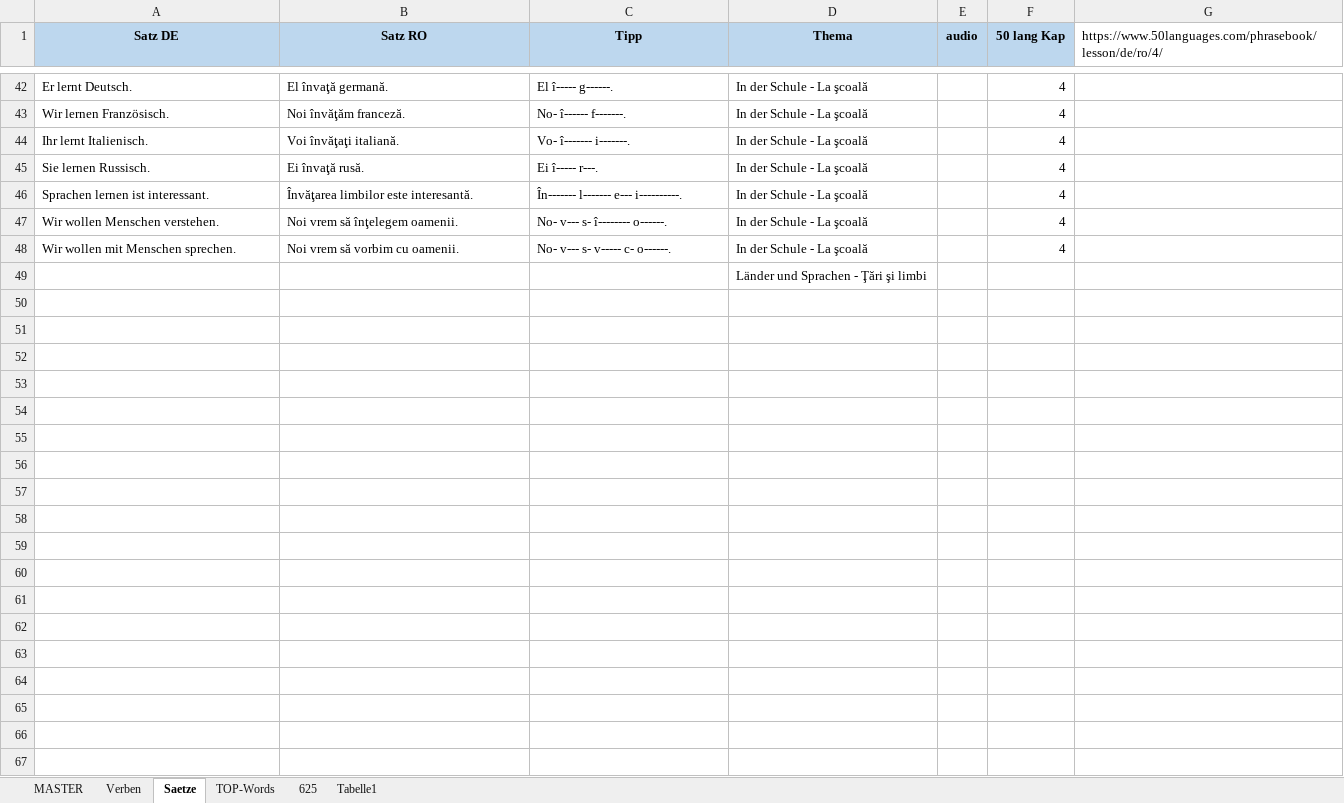
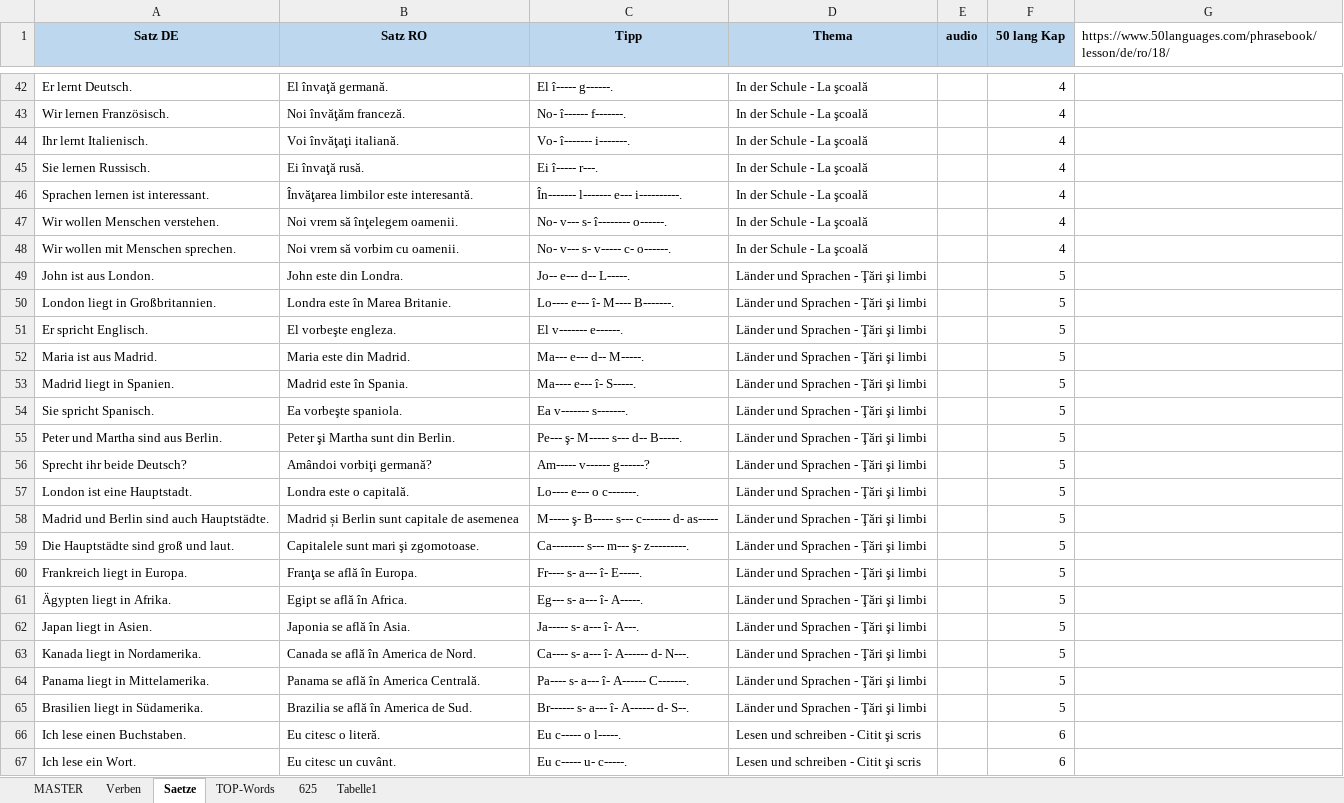
Before and after one commit to Born2Root/ro_de_vocab_anki, an Excel workbook: vokabeln.xlsm, sheet Saetze, drawn as a sheet; only a part is shown, gaps mark what is left out; values as stored, in another font and other column widths than the file's, no borders; charts and pictures not drawn; removed rows and columns are numbered as before the commit, all else as after; the diff covers the shown part only; the diff names each change by its address in the sheet, - before the commit and + after, or states it on an @@ line.

```diff
--- a/vokabeln.xlsm (sheet Saetze)
+++ b/vokabeln.xlsm (sheet Saetze)
-G1: https://www.50languages.com/phrasebook/lesson/de/ro/4/
+G1: https://www.50languages.com/phrasebook/lesson/de/ro/18/
-row 49:  |  |  | Länder und Sprachen - Ţări şi limbi
+row 49: John ist aus London. | John este din Londra. | Jo-- e--- d-- L-----. | Länder und Sprachen - Ţări şi limbi |  | 5
+row 50: London liegt in Großbritannien. | Londra este în Marea Britanie. | Lo---- e--- î- M---- B-------. | Länder und Sprachen - Ţări şi limbi |  | 5
+row 51: Er spricht Englisch. | El vorbeşte engleza. | El v------- e------. | Länder und Sprachen - Ţări şi limbi |  | 5
+row 52: Maria ist aus Madrid. | Maria este din Madrid. | Ma--- e--- d-- M-----. | Länder und Sprachen - Ţări şi limbi |  | 5
+row 53: Madrid liegt in Spanien. | Madrid este în Spania. | Ma---- e--- î- S-----. | Länder und Sprachen - Ţări şi limbi |  | 5
+row 54: Sie spricht Spanisch. | Ea vorbeşte spaniola. | Ea v------- s-------. | Länder und Sprachen - Ţări şi limbi |  | 5
+row 55: Peter und Martha sind aus Berlin. | Peter şi Martha sunt din Berlin. | Pe--- ş- M----- s--- d-- B-----. | Länder und Sprachen - Ţări şi limbi |  | 5
+row 56: Sprecht ihr beide Deutsch? | Amândoi vorbiţi germană? | Am----- v------ g------? | Länder und Sprachen - Ţări şi limbi |  | 5
+row 57: London ist eine Hauptstadt. | Londra este o capitală. | Lo---- e--- o c-------. | Länder und Sprachen - Ţări şi limbi |  | 5
+row 58: Madrid und Berlin sind auch Hauptstädte. | Madrid și Berlin sunt capitale de asemenea | M----- ş- B----- s--- c------- d- as----- | Länder und Sprachen - Ţări şi limbi |  | 5
+row 59: Die Hauptstädte sind groß und laut. | Capitalele sunt mari şi zgomotoase. | Ca-------- s--- m--- ş- z---------. | Länder und Sprachen - Ţări şi limbi |  | 5
+row 60: Frankreich liegt in Europa. | Franţa se află în Europa. | Fr---- s- a--- î- E-----. | Länder und Sprachen - Ţări şi limbi |  | 5
+row 61: Ägypten liegt in Afrika. | Egipt se află în Africa. | Eg--- s- a--- î- A-----. | Länder und Sprachen - Ţări şi limbi |  | 5
+row 62: Japan liegt in Asien. | Japonia se află în Asia. | Ja----- s- a--- î- A---. | Länder und Sprachen - Ţări şi limbi |  | 5
+row 63: Kanada liegt in Nordamerika. | Canada se află în America de Nord. | Ca---- s- a--- î- A------ d- N---. | Länder und Sprachen - Ţări şi limbi |  | 5
+row 64: Panama liegt in Mittelamerika. | Panama se află în America Centrală. | Pa---- s- a--- î- A------ C-------. | Länder und Sprachen - Ţări şi limbi |  | 5
+row 65: Brasilien liegt in Südamerika. | Brazilia se află în America de Sud. | Br------ s- a--- î- A------ d- S--. | Länder und Sprachen - Ţări şi limbi |  | 5
+row 66: Ich lese einen Buchstaben. | Eu citesc o literă. | Eu c----- o l-----. | Lesen und schreiben - Citit şi scris |  | 6
+row 67: Ich lese ein Wort. | Eu citesc un cuvânt. | Eu c----- u- c-----. | Lesen und schreiben - Citit şi scris |  | 6
```
Also changed, not shown: 61 added rows elsewhere in this sheet, sheet MASTER, 2 other files.
